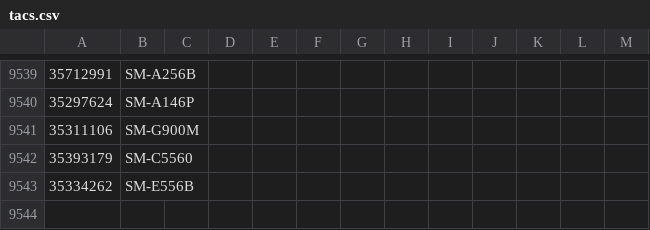
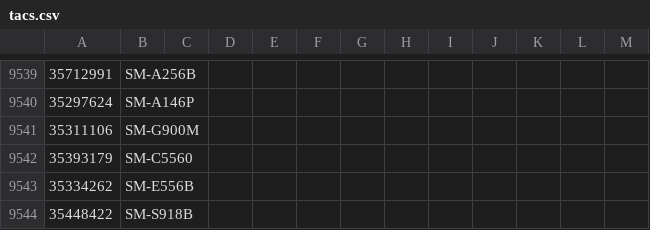
Before and after one commit to zacharee/SamloaderKotlin, a CSV file: common/src/commonMain/moko-resources/files/tacs.csv, drawn as a sheet; only a part is shown, gaps mark what is left out.

Commit message:
Add TAC for SM-S918B

```diff
--- a/common/src/commonMain/moko-resources/files/tacs.csv
+++ b/common/src/commonMain/moko-resources/files/tacs.csv
@@ -9543 +9543,2 @@
 35334262,SM-E556B
+35448422,SM-S918B
```
